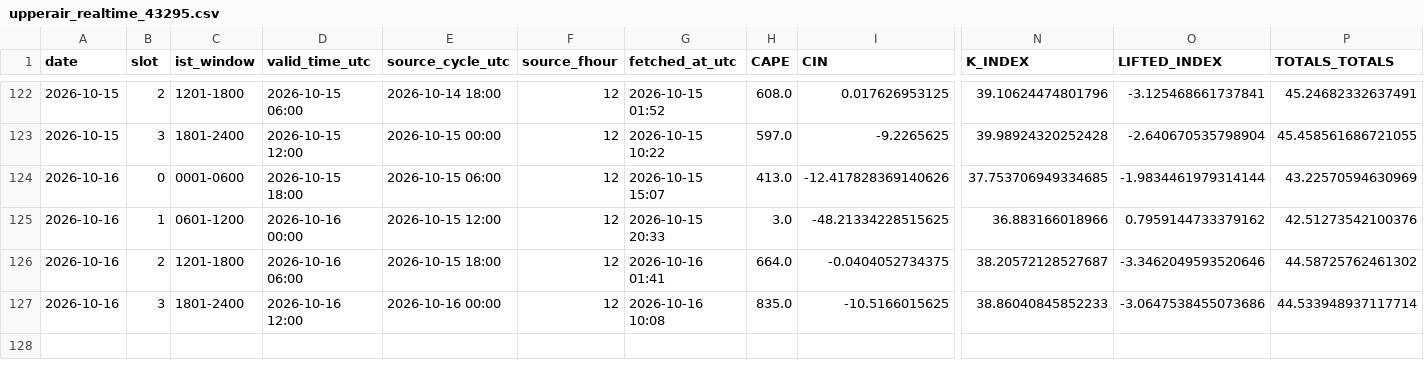
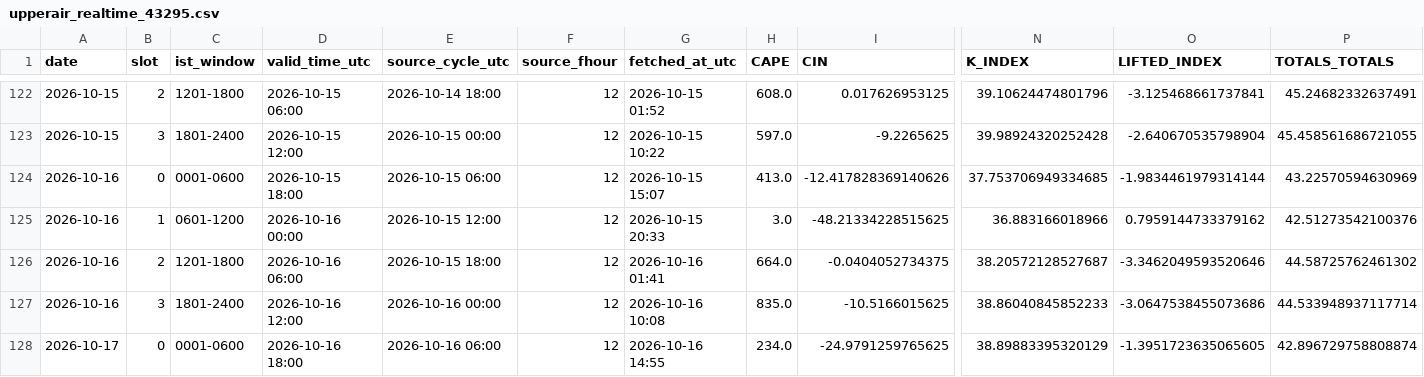
Before and after one commit to Aprameya05/SIH-Hyperlocal-Warning, a CSV file: data/upperair_realtime_43295.csv, drawn as a sheet; only a part is shown, gaps mark what is left out; rows hold the shown columns only; the diff names each change by its address in the sheet, - before the commit and + after, or states it on an @@ line.

```diff
--- a/data/upperair_realtime_43295.csv
+++ b/data/upperair_realtime_43295.csv
+row 128: 2026-10-17 | 0 | 0001-0600 | 2026-10-16 18:00 | 2026-10-16 06:00 | 12 | 2026-10-16 14:55 | 234.0 | -24.9791259765625 | 38.89883395320129 | -1.3951723635065605 | 42.896729758808874
```
Also changed, not shown: data/forecast_log.csv, data/gfs_realtime_43295.csv, 7 other files.
